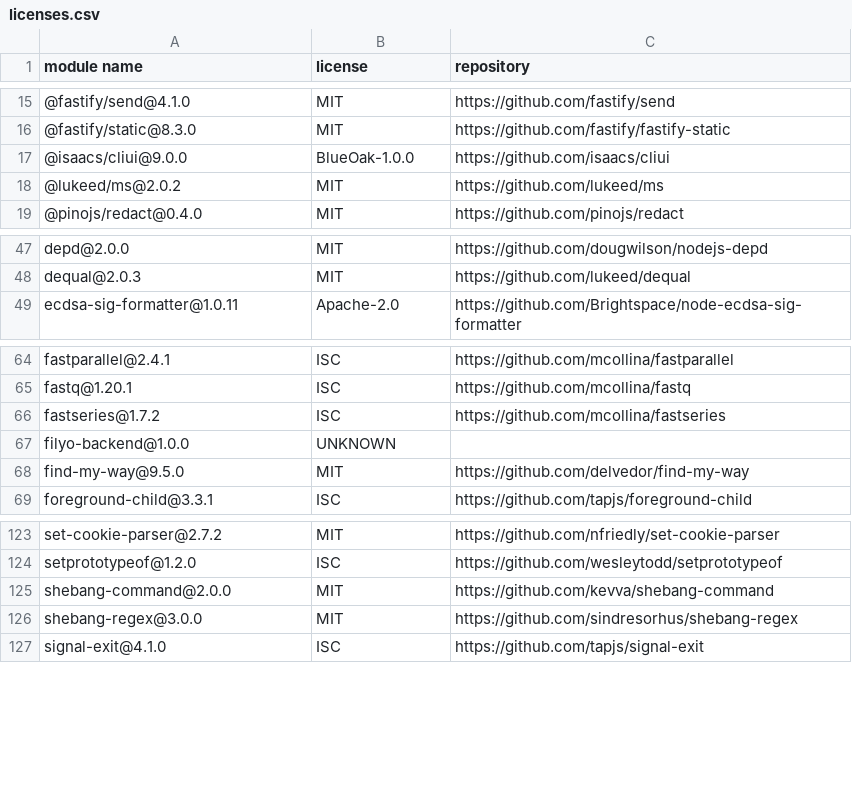
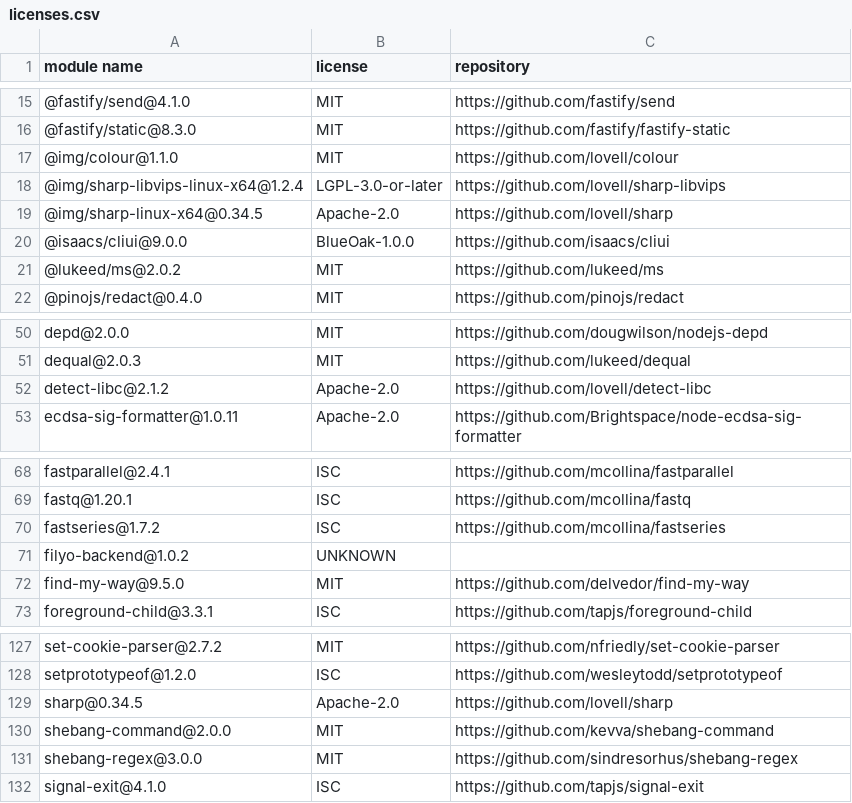
Before and after one commit to Mouette03/Filyo, a CSV file: backend/licenses.csv, drawn as a sheet; only a part is shown, gaps mark what is left out.

```diff
--- a/backend/licenses.csv
+++ b/backend/licenses.csv
@@ -16,2 +16,5 @@
 "@fastify/static@8.3.0","MIT","https://github.com/fastify/fastify-static"
+"@img/colour@1.1.0","MIT","https://github.com/lovell/colour"
+"@img/sharp-libvips-linux-x64@1.2.4","LGPL-3.0-or-later","https://github.com/lovell/sharp-libvips"
+"@img/sharp-linux-x64@0.34.5","Apache-2.0","https://github.com/lovell/sharp"
 "@isaacs/cliui@9.0.0","BlueOak-1.0.0","https://github.com/isaacs/cliui"
@@ -48,2 +51,3 @@
 "dequal@2.0.3","MIT","https://github.com/lukeed/dequal"
+"detect-libc@2.1.2","Apache-2.0","https://github.com/lovell/detect-libc"
 "ecdsa-sig-formatter@1.0.11","Apache-2.0","https://github.com/Brightspace/node-ecdsa-sig-formatter"
@@ -66,3 +70,3 @@
 "fastseries@1.7.2","ISC","https://github.com/mcollina/fastseries"
-"filyo-backend@1.0.0","UNKNOWN",""
+"filyo-backend@1.0.2","UNKNOWN",""
 "find-my-way@9.5.0","MIT","https://github.com/delvedor/find-my-way"
@@ -124,2 +128,3 @@
 "setprototypeof@1.2.0","ISC","https://github.com/wesleytodd/setprototypeof"
+"sharp@0.34.5","Apache-2.0","https://github.com/lovell/sharp"
 "shebang-command@2.0.0","MIT","https://github.com/kevva/shebang-command"
```
Also changed, not shown: frontend/licenses.csv, 21 other files.
